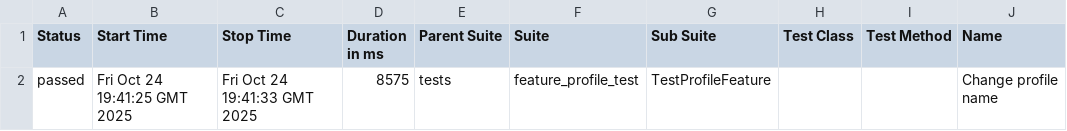
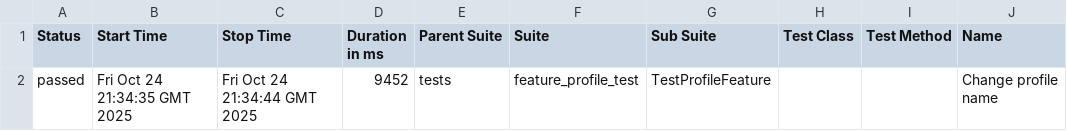
Before and after one commit to TennoGODD/TestCoding, a CSV file: data/suites.csv, drawn as a sheet; only a part is shown; the diff names each change by its address in the sheet, - before the commit and + after, or states it on an @@ line.

Commit message:
Deploying to gh-pages from @ TennoGODD/TestCoding@ebdc98b911b6128b32e1a8a4035fb92c79e785ae 🚀

```diff
--- a/data/suites.csv
+++ b/data/suites.csv
-B2 (Start Time): Fri Oct 24 19:41:25 GMT 2025
+B2 (Start Time): Fri Oct 24 21:34:35 GMT 2025
-C2 (Stop Time): Fri Oct 24 19:41:33 GMT 2025
+C2 (Stop Time): Fri Oct 24 21:34:44 GMT 2025
-D2 (Duration in ms): 8575
+D2 (Duration in ms): 9452
```
Also changed, not shown: 28 other files.
